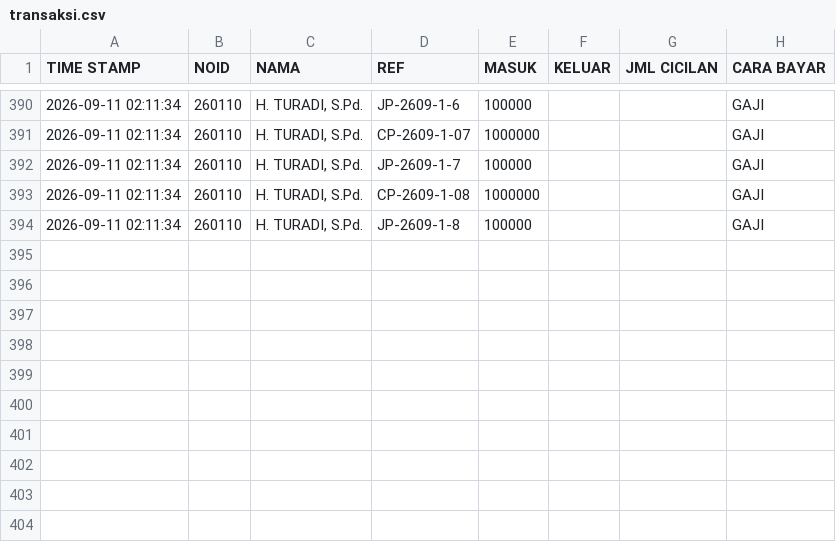
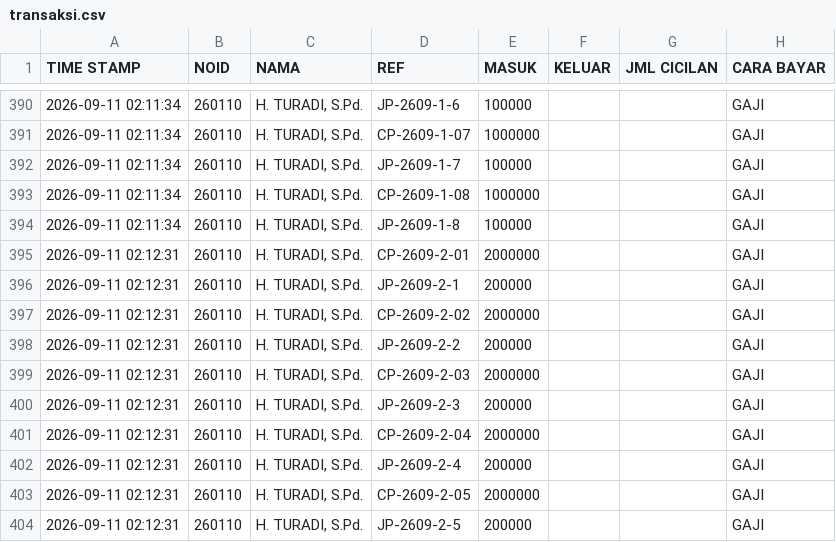
Before and after one commit to nexalone/KGP, a CSV file: data/transaksi.csv, drawn as a sheet; only a part is shown, gaps mark what is left out.

Commit message:
Update transaksi.csv - 2026-09-10T19:12:42.620Z

```diff
--- a/data/transaksi.csv
+++ b/data/transaksi.csv
@@ -394 +394,11 @@ TIME STAMP,NOID,NAMA,REF,MASUK,KELUAR,JML CICILAN,CARA BAYAR
 2026-09-11 02:11:34,260110,"H. TURADI, S.Pd.",JP-2609-1-8,100000,,,GAJI
+2026-09-11 02:12:31,260110,"H. TURADI, S.Pd.",CP-2609-2-01,2000000,,,GAJI
+2026-09-11 02:12:31,260110,"H. TURADI, S.Pd.",JP-2609-2-1,200000,,,GAJI
+2026-09-11 02:12:31,260110,"H. TURADI, S.Pd.",CP-2609-2-02,2000000,,,GAJI
+2026-09-11 02:12:31,260110,"H. TURADI, S.Pd.",JP-2609-2-2,200000,,,GAJI
+2026-09-11 02:12:31,260110,"H. TURADI, S.Pd.",CP-2609-2-03,2000000,,,GAJI
+2026-09-11 02:12:31,260110,"H. TURADI, S.Pd.",JP-2609-2-3,200000,,,GAJI
+2026-09-11 02:12:31,260110,"H. TURADI, S.Pd.",CP-2609-2-04,2000000,,,GAJI
+2026-09-11 02:12:31,260110,"H. TURADI, S.Pd.",JP-2609-2-4,200000,,,GAJI
+2026-09-11 02:12:31,260110,"H. TURADI, S.Pd.",CP-2609-2-05,2000000,,,GAJI
+2026-09-11 02:12:31,260110,"H. TURADI, S.Pd.",JP-2609-2-5,200000,,,GAJI
```
